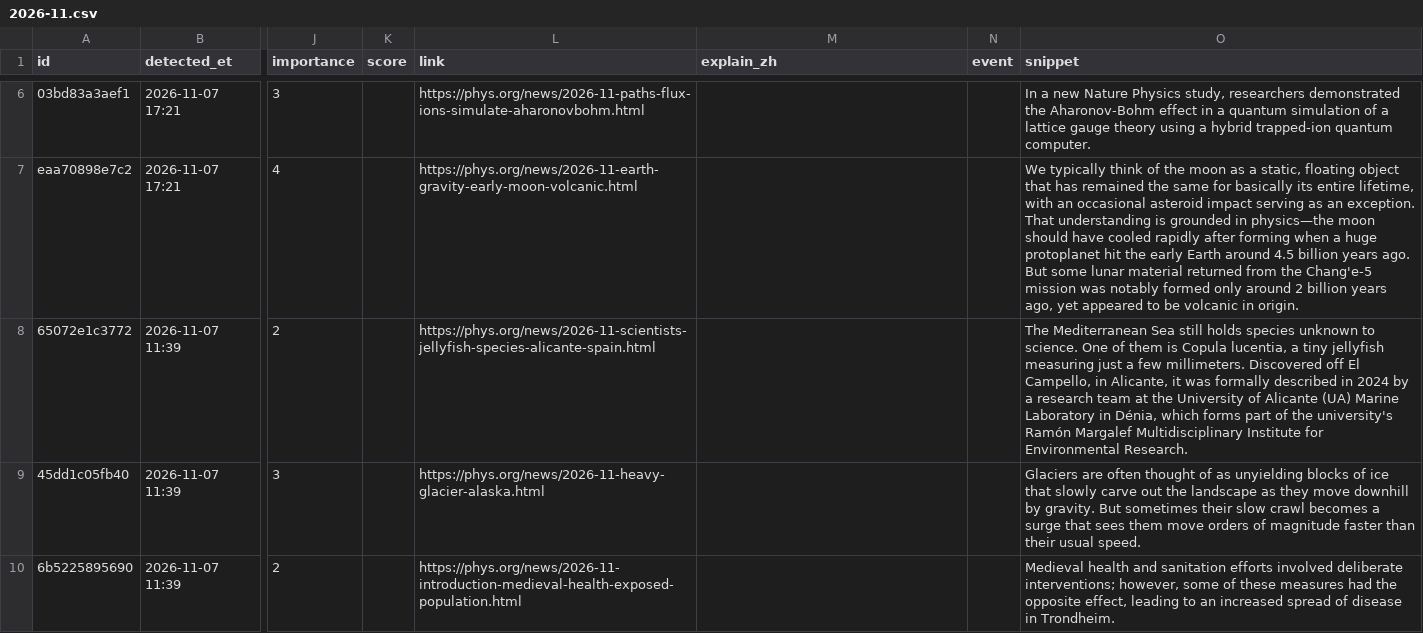
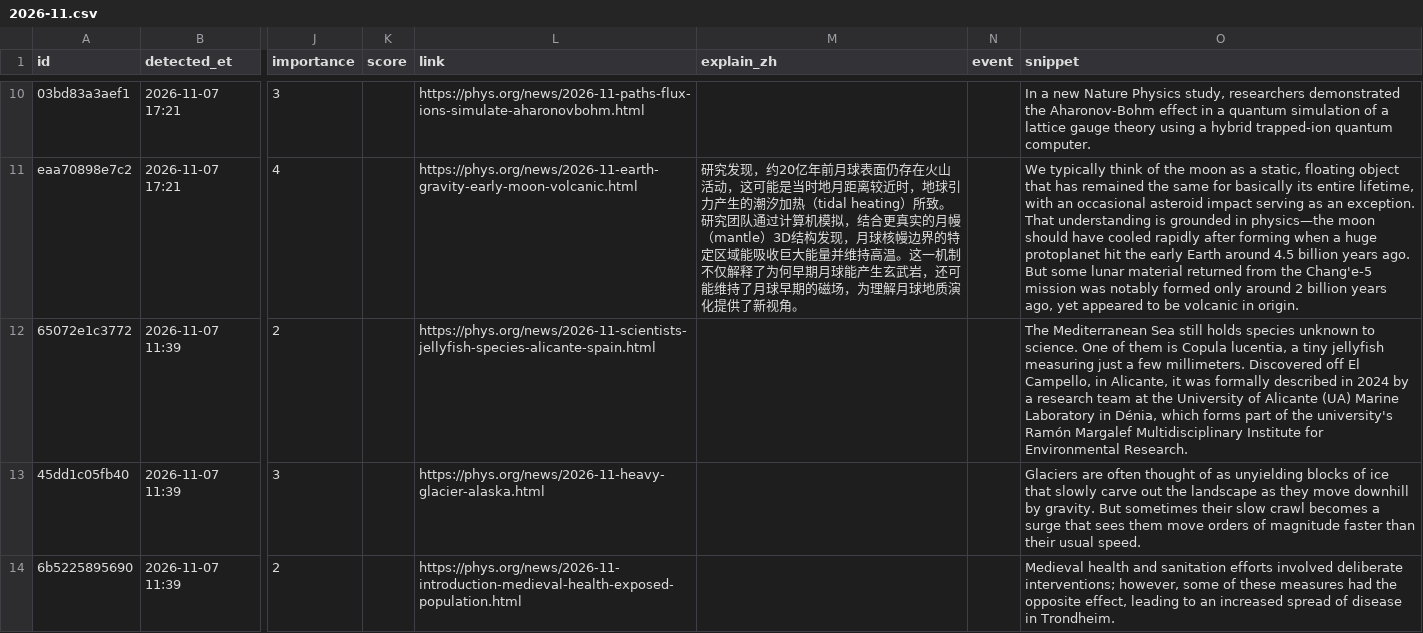
Before and after one commit to jiandewu/ai-frontier-digest, a CSV file: science/data/items/2026/2026-11.csv, drawn as a sheet; only a part is shown, gaps mark what is left out; addresses are those after the commit; the diff covers the shown part only; the diff names each change by its address in the sheet, - before the commit and + after, or states it on an @@ line.

Commit message:
science: 4 new item(s) (NASA ×2, Phys.org ×2); explain 5 pick(s)

```diff
--- a/science/data/items/2026/2026-11.csv
+++ b/science/data/items/2026/2026-11.csv
-M11 (explain_zh): (empty)
+M11 (explain_zh): 研究发现，约20亿年前月球表面仍存在火山活动，这可能是当时地月距离较近时，地球引力产生的潮汐加热（tidal heating）所致。研究团队通过计算机模拟，结合更真实的月幔（mantle）3D结构发现，月球核幔边界的特定区域能吸收巨大能量并维持高温。这一机制不仅解释了为何早期月球能产生玄武岩，还可能维持了月球早期的磁场，为理解月球地质演化提供了新视角。
```
Also changed, not shown: 4 added rows and 6 edited cells elsewhere in this file, 5 other files.
